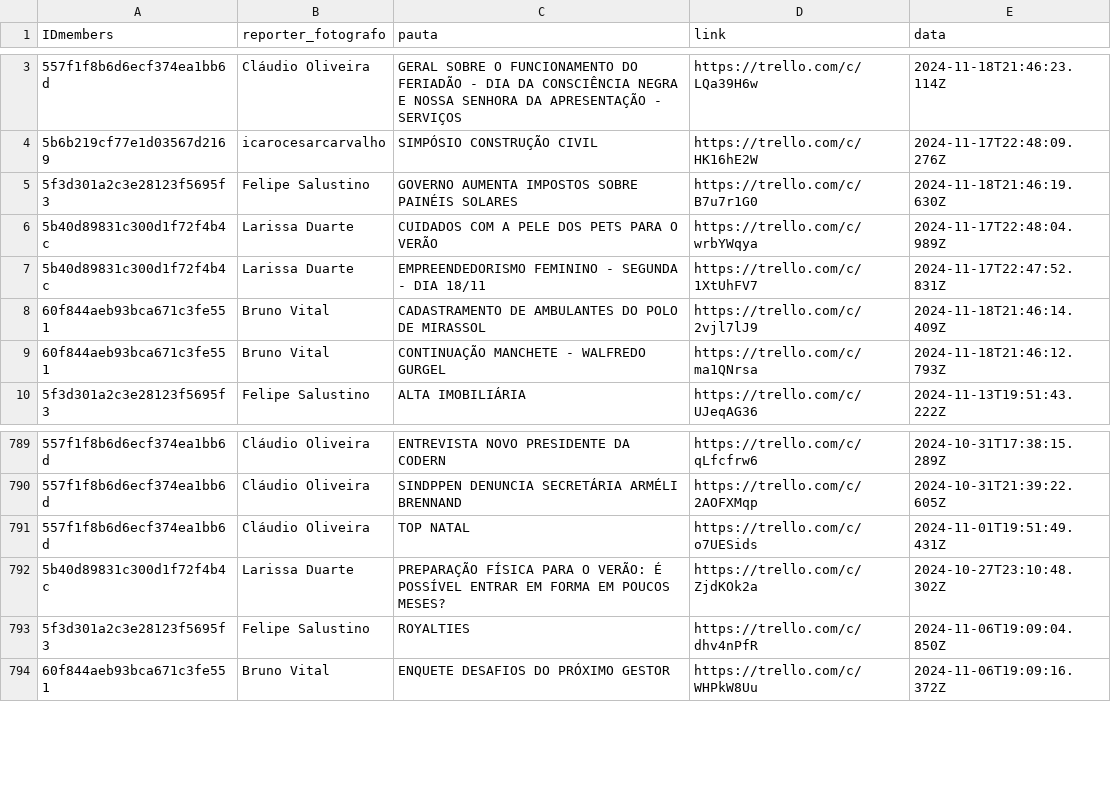
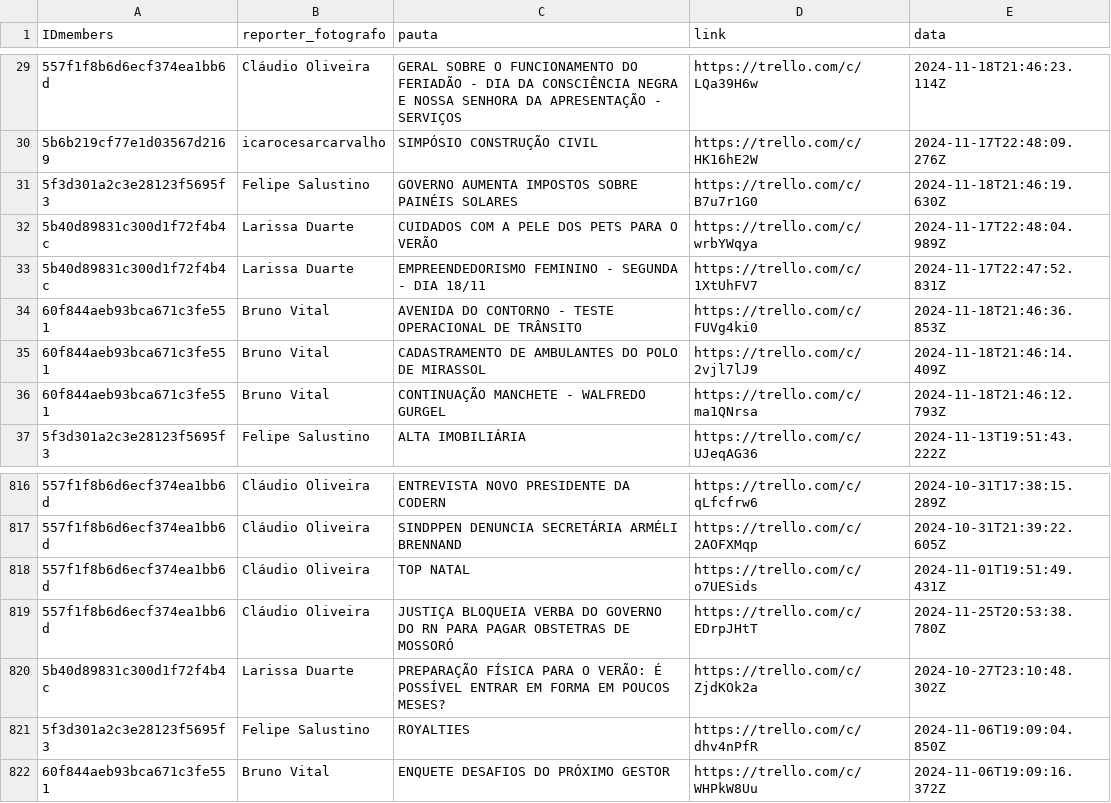
Before and after one commit to alisson002/Dashboard-TN, a CSV file: tabelas/impresso/dados_impresso.csv, drawn as a sheet; only a part is shown, gaps mark what is left out; the diff covers the shown part only.

Commit message:
att impreso reporteres

```diff
--- a/tabelas/impresso/dados_impresso.csv
+++ b/tabelas/impresso/dados_impresso.csv
@@ -7,2 +33,3 @@ IDmembers,reporter_fotografo,pauta,link,data
 5b40d89831c300d1f72f4b4c,Larissa Duarte,EMPREENDEDORISMO FEMININO - SEGUNDA - DIA 18/11,https://trello.com/c/1XtUhFV7,2024-11-17T22:47:52.831Z
+60f844aeb93bca671c3fe551,Bruno Vital,AVENIDA DO CONTORNO - TESTE OPERACIONAL DE TRÂNSITO,https://trello.com/c/FUVg4ki0,2024-11-18T21:46:36.853Z
 60f844aeb93bca671c3fe551,Bruno Vital,CADASTRAMENTO DE AMBULANTES DO POLO DE MIRASSOL,https://trello.com/c/2vjl7lJ9,2024-11-18T21:46:14.409Z
@@ -791,2 +818,3 @@ IDmembers,reporter_fotografo,pauta,link,data
 557f1f8b6d6ecf374ea1bb6d,Cláudio Oliveira,TOP NATAL,https://trello.com/c/o7UESids,2024-11-01T19:51:49.431Z
+557f1f8b6d6ecf374ea1bb6d,Cláudio Oliveira,JUSTIÇA BLOQUEIA VERBA DO GOVERNO DO RN PARA PAGAR OBSTETRAS DE MOSSORÓ,https://trello.com/c/EDrpJHtT,2024-11-25T20:53:38.780Z
 5b40d89831c300d1f72f4b4c,Larissa Duarte,PREPARAÇÃO FÍSICA PARA O VERÃO: É POSSÍVEL ENTRAR EM FORMA EM POUCOS MESES?,https://trello.com/c/ZjdKOk2a,2024-10-27T23:10:48.302Z
```
Also changed, not shown: 26 added rows elsewhere in this file.
